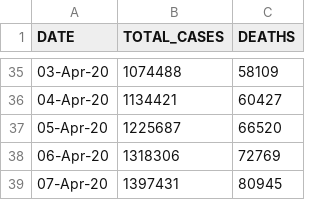
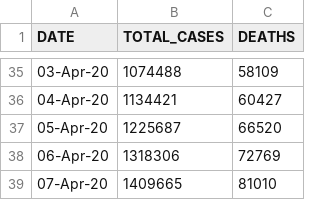
Before and after one commit to Ram-95/Corona-Tracker, a CSV file: COVID-19_Global_Data.csv, drawn as a sheet; only a part is shown, gaps mark what is left out.

Commit message:
Data as on 7th April, 2020

```diff
--- a/COVID-19_Global_Data.csv
+++ b/COVID-19_Global_Data.csv
@@ -38,2 +38,2 @@ DATE,TOTAL_CASES,DEATHS
 06-Apr-20,1318306,72769
-07-Apr-20,1397431,80945
+07-Apr-20,1409665,81010
```
